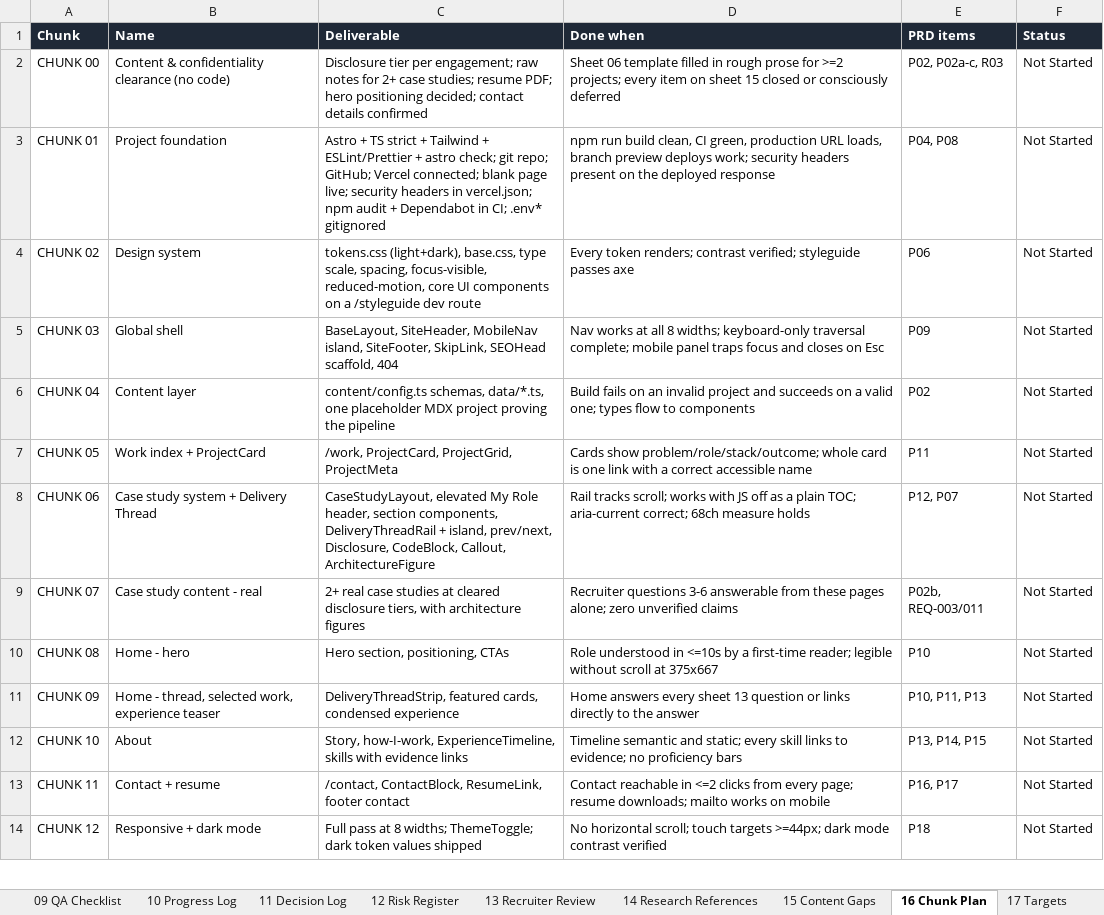
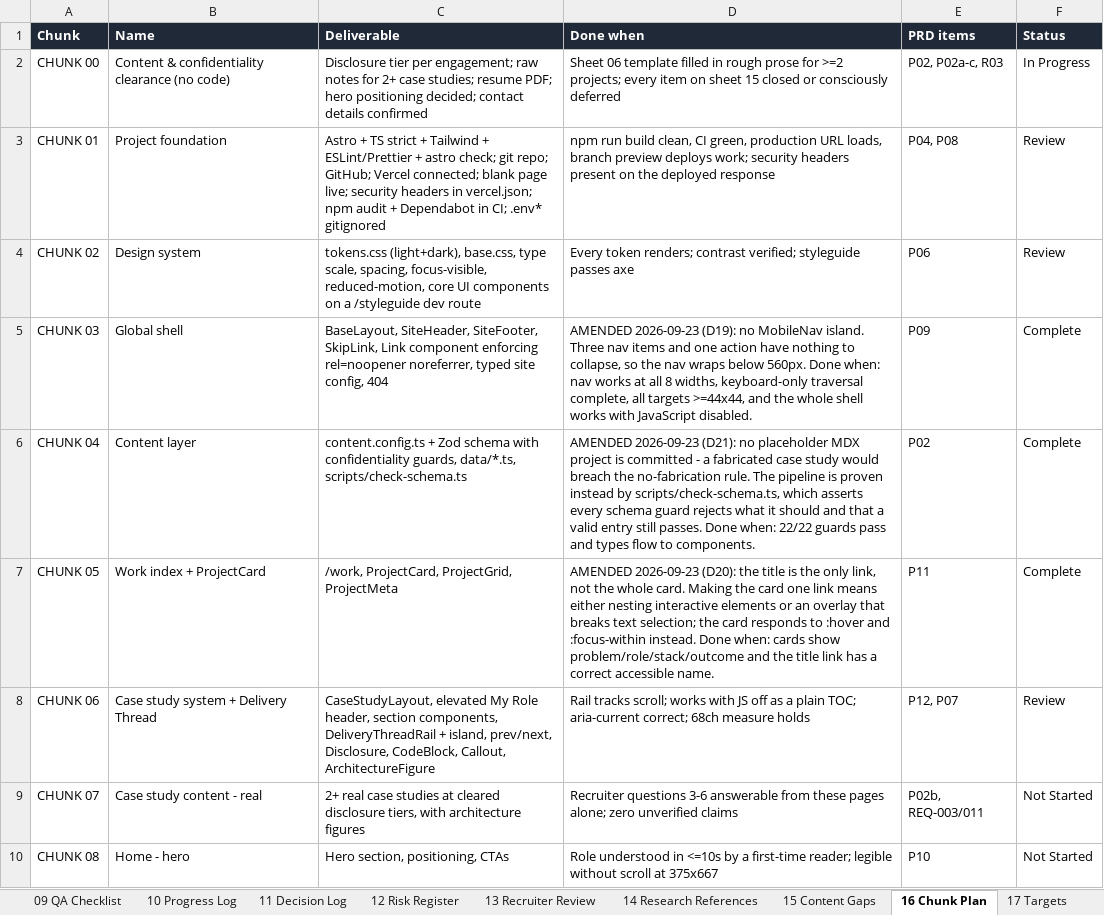
Before and after one commit to rrcreations69/ClaudePortfolio, an Excel workbook: Raymund_Portfolio_PRD_Progress_Tracker.xlsx, sheet 16 Chunk Plan, drawn as a sheet; only a part is shown; the shorter side is filled out with more unchanged rows; values as stored, in another font and other column widths than the file's, no borders; the diff names each change by its address in the sheet, - before the commit and + after, or states it on an @@ line.

```diff
--- a/Raymund_Portfolio_PRD_Progress_Tracker.xlsx (sheet 16 Chunk Plan)
+++ b/Raymund_Portfolio_PRD_Progress_Tracker.xlsx (sheet 16 Chunk Plan)
-F2 (Status): Not Started
+F2 (Status): In Progress
-F3:F4 (Status): Not Started
+F3:F4 (Status): Review
-C5 (Deliverable): BaseLayout, SiteHeader, MobileNav island, SiteFooter, SkipLink, SEOHead scaffold, 404
+C5 (Deliverable): BaseLayout, SiteHeader, SiteFooter, SkipLink, Link component enforcing rel=noopener noreferrer, typed site config, 404
-D5 (Done when): Nav works at all 8 widths; keyboard-only traversal complete; mobile panel traps focus and closes on Esc
+D5 (Done when): AMENDED 2026-09-23 (D19): no MobileNav island. Three nav items and one action have nothing to collapse, so the nav wraps below 560px. Done when: nav works at all 8 widths, keyboard-only traversal complete, all targets >=44x44, and the whole shell works with JavaScript disabled.
-F5:F7 (Status): Not Started
+F5:F7 (Status): Complete
-C6 (Deliverable): content/config.ts schemas, data/*.ts, one placeholder MDX project proving the pipeline
+C6 (Deliverable): content.config.ts + Zod schema with confidentiality guards, data/*.ts, scripts/check-schema.ts
-D6 (Done when): Build fails on an invalid project and succeeds on a valid one; types flow to components
+D6 (Done when): AMENDED 2026-09-23 (D21): no placeholder MDX project is committed - a fabricated case study would breach the no-fabrication rule. The pipeline is proven instead by scripts/check-schema.ts, which asserts every schema guard rejects what it should and that a valid entry still passes. Done when: 22/22 guards pass and types flow to components.
-D7 (Done when): Cards show problem/role/stack/outcome; whole card is one link with a correct accessible name
+D7 (Done when): AMENDED 2026-09-23 (D20): the title is the only link, not the whole card. Making the card one link means either nesting interactive elements or an overlay that breaks text selection; the card responds to :hover and :focus-within instead. Done when: cards show problem/role/stack/outcome and the title link has a correct accessible name.
-F8 (Status): Not Started
+F8 (Status): Review
```
Also changed, not shown: sheet 11 Decision Log, sheet 10 Progress Log, sheet 15 Content Gaps, sheet 01_Master Roadmap.
